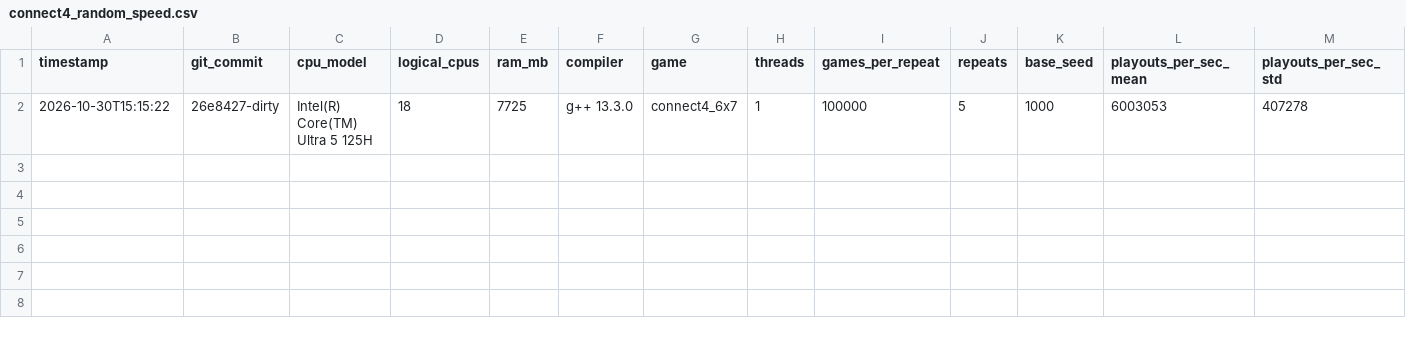
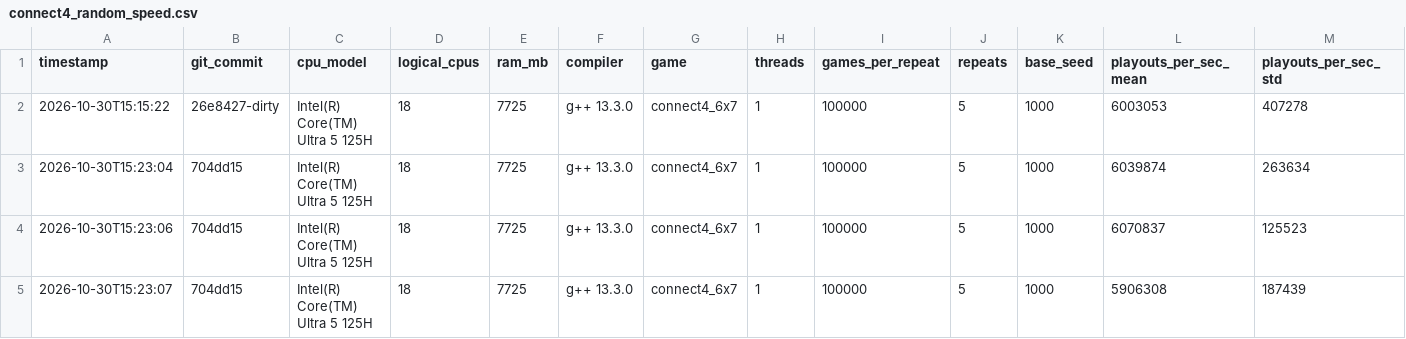
Before and after one commit to AvanishSalunke/Adaptive-Virtual-Loss-MCTS, a CSV file: results/connect4_random_speed.csv, drawn as a sheet; only a part is shown; rows hold the shown columns only; the diff names each change by its address in the sheet, - before the commit and + after, or states it on an @@ line.

```diff
--- a/results/connect4_random_speed.csv
+++ b/results/connect4_random_speed.csv
+row 3: 2026-10-30T15:23:04 | 704dd15 | Intel(R) Core(TM) Ultra 5 125H | 18 | 7725 | g++ 13.3.0 | connect4_6x7 | 1 | 100000 | 5 | 1000 | 6039874 | 263634
+row 4: 2026-10-30T15:23:06 | 704dd15 | Intel(R) Core(TM) Ultra 5 125H | 18 | 7725 | g++ 13.3.0 | connect4_6x7 | 1 | 100000 | 5 | 1000 | 6070837 | 125523
+row 5: 2026-10-30T15:23:07 | 704dd15 | Intel(R) Core(TM) Ultra 5 125H | 18 | 7725 | g++ 13.3.0 | connect4_6x7 | 1 | 100000 | 5 | 1000 | 5906308 | 187439
```
Also changed, not shown: results/connect4_random_outcomes.csv, 1 other file.
